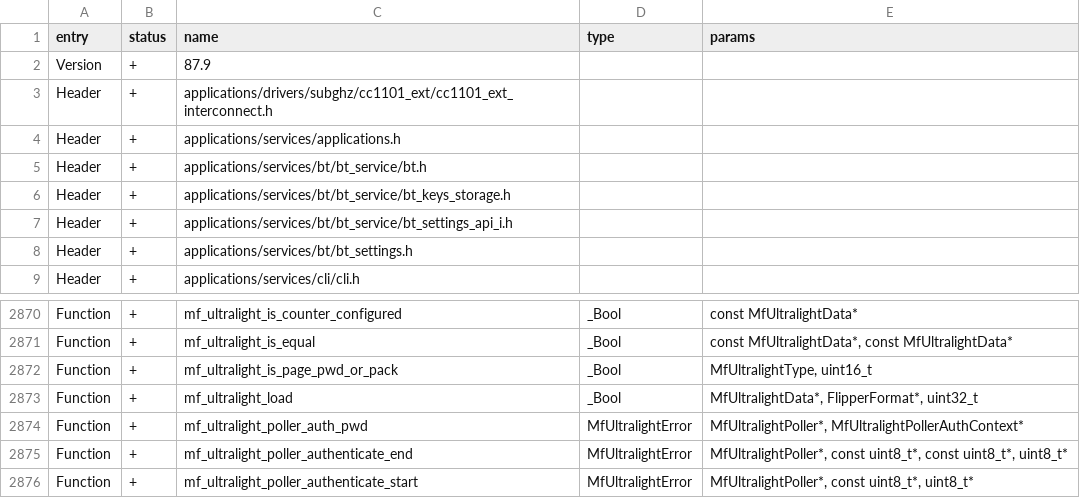
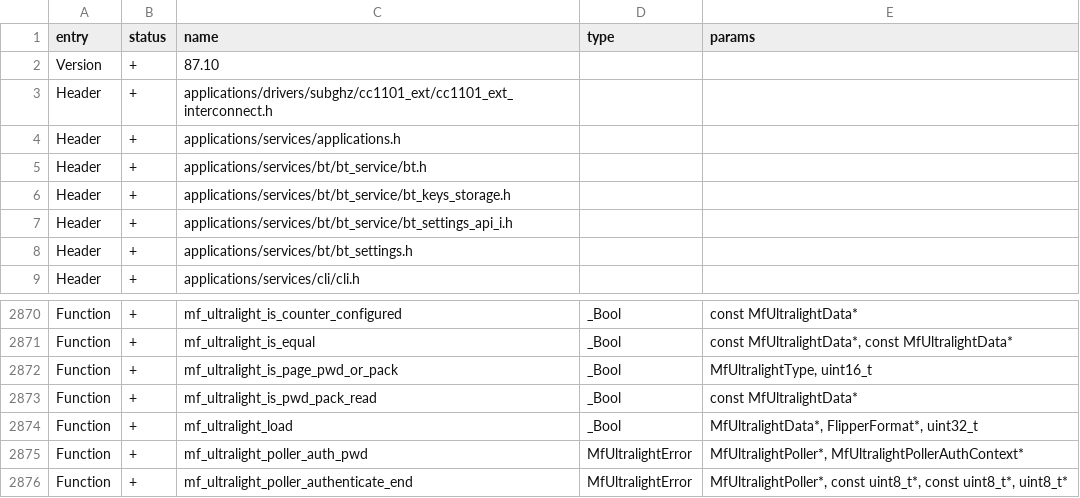
Before and after one commit to squazaryu/tumoflip, a CSV file: targets/f7/api_symbols.csv, drawn as a sheet; only a part is shown, gaps mark what is left out; the shorter side is filled out with more unchanged rows.

Commit message:
NFC: show MIFARE Ultralight/NTAG PWD & PACK in full info view (#1010)

```diff
--- a/targets/f7/api_symbols.csv
+++ b/targets/f7/api_symbols.csv
@@ -1,3 +1,3 @@
 entry,status,name,type,params
-Version,+,87.9,,
+Version,+,87.10,,
 Header,+,applications/drivers/subghz/cc1101_ext/cc1101_ext_interconnect.h,,
@@ -2872,2 +2872,3 @@ Function,+,mf_ultralight_is_equal,_Bool,"const MfUltralightData*, const MfUltral
 Function,+,mf_ultralight_is_page_pwd_or_pack,_Bool,"MfUltralightType, uint16_t"
+Function,+,mf_ultralight_is_pwd_pack_read,_Bool,const MfUltralightData*
 Function,+,mf_ultralight_load,_Bool,"MfUltralightData*, FlipperFormat*, uint32_t"
```
Also changed, not shown: 3 other files.
